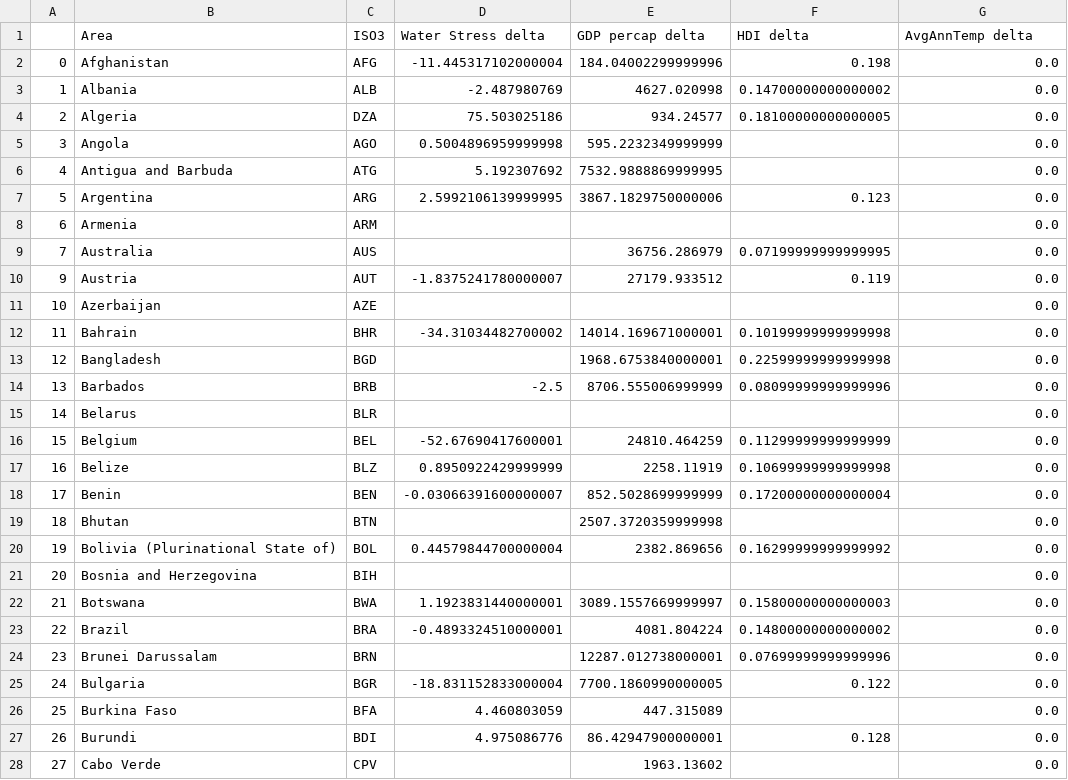
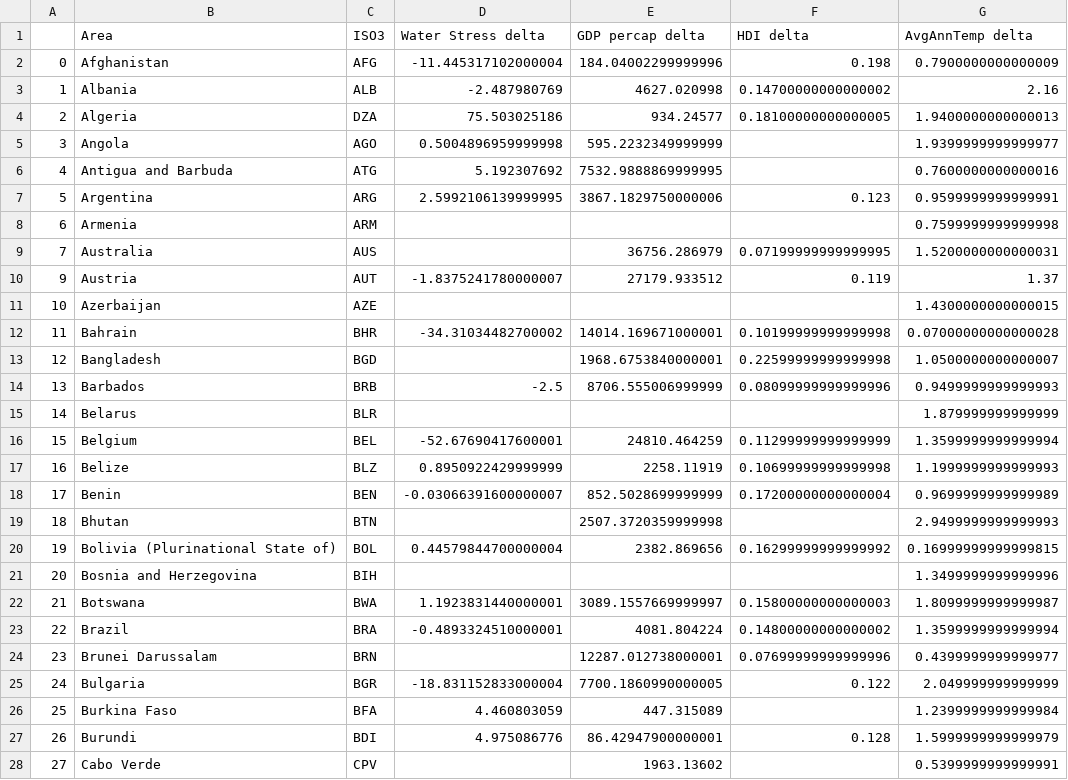
Before and after one commit to SamBickelBarlow/SamBickelBarlow.github.io, a CSV file: Project/Chart 3/chart3_data.csv, drawn as a sheet; only a part is shown; the diff covers the shown part only.

Commit message:
Add files via upload

```diff
--- a/Project/Chart 3/chart3_data.csv
+++ b/Project/Chart 3/chart3_data.csv
@@ -1,28 +1,28 @@
 ,Area,ISO3,Water Stress delta,GDP percap delta,HDI delta,AvgAnnTemp delta
-0,Afghanistan,AFG,-11.445317102000004,184.04002299999996,0.198,0.0
-1,Albania,ALB,-2.487980769,4627.020998,0.14700000000000002,0.0
-2,Algeria,DZA,75.503025186,934.24577,0.18100000000000005,0.0
-3,Angola,AGO,0.5004896959999998,595.2232349999999,,0.0
-4,Antigua and Barbuda,ATG,5.192307692,7532.9888869999995,,0.0
-5,Argentina,ARG,2.5992106139999995,3867.1829750000006,0.123,0.0
-6,Armenia,ARM,,,,0.0
-7,Australia,AUS,,36756.286979,0.07199999999999995,0.0
-9,Austria,AUT,-1.8375241780000007,27179.933512,0.119,0.0
-10,Azerbaijan,AZE,,,,0.0
-11,Bahrain,BHR,-34.31034482700002,14014.169671000001,0.10199999999999998,0.0
-12,Bangladesh,BGD,,1968.6753840000001,0.22599999999999998,0.0
-13,Barbados,BRB,-2.5,8706.555006999999,0.08099999999999996,0.0
-14,Belarus,BLR,,,,0.0
-15,Belgium,BEL,-52.67690417600001,24810.464259,0.11299999999999999,0.0
-16,Belize,BLZ,0.8950922429999999,2258.11919,0.10699999999999998,0.0
-17,Benin,BEN,-0.03066391600000007,852.5028699999999,0.17200000000000004,0.0
-18,Bhutan,BTN,,2507.3720359999998,,0.0
-19,Bolivia (Plurinational State of),BOL,0.44579844700000004,2382.869656,0.16299999999999992,0.0
-20,Bosnia and Herzegovina,BIH,,,,0.0
-21,Botswana,BWA,1.1923831440000001,3089.1557669999997,0.15800000000000003,0.0
-22,Brazil,BRA,-0.4893324510000001,4081.804224,0.14800000000000002,0.0
-23,Brunei Darussalam,BRN,,12287.012738000001,0.07699999999999996,0.0
-24,Bulgaria,BGR,-18.831152833000004,7700.1860990000005,0.122,0.0
-25,Burkina Faso,BFA,4.460803059,447.315089,,0.0
-26,Burundi,BDI,4.975086776,86.42947900000001,0.128,0.0
-27,Cabo Verde,CPV,,1963.13602,,0.0
+0,Afghanistan,AFG,-11.445317102000004,184.04002299999996,0.198,0.7900000000000009
+1,Albania,ALB,-2.487980769,4627.020998,0.14700000000000002,2.16
+2,Algeria,DZA,75.503025186,934.24577,0.18100000000000005,1.9400000000000013
+3,Angola,AGO,0.5004896959999998,595.2232349999999,,1.9399999999999977
+4,Antigua and Barbuda,ATG,5.192307692,7532.9888869999995,,0.7600000000000016
+5,Argentina,ARG,2.5992106139999995,3867.1829750000006,0.123,0.9599999999999991
+6,Armenia,ARM,,,,0.7599999999999998
+7,Australia,AUS,,36756.286979,0.07199999999999995,1.5200000000000031
+9,Austria,AUT,-1.8375241780000007,27179.933512,0.119,1.37
+10,Azerbaijan,AZE,,,,1.4300000000000015
+11,Bahrain,BHR,-34.31034482700002,14014.169671000001,0.10199999999999998,0.07000000000000028
+12,Bangladesh,BGD,,1968.6753840000001,0.22599999999999998,1.0500000000000007
+13,Barbados,BRB,-2.5,8706.555006999999,0.08099999999999996,0.9499999999999993
+14,Belarus,BLR,,,,1.879999999999999
+15,Belgium,BEL,-52.67690417600001,24810.464259,0.11299999999999999,1.3599999999999994
+16,Belize,BLZ,0.8950922429999999,2258.11919,0.10699999999999998,1.1999999999999993
+17,Benin,BEN,-0.03066391600000007,852.5028699999999,0.17200000000000004,0.9699999999999989
+18,Bhutan,BTN,,2507.3720359999998,,2.9499999999999993
+19,Bolivia (Plurinational State of),BOL,0.44579844700000004,2382.869656,0.16299999999999992,0.16999999999999815
+20,Bosnia and Herzegovina,BIH,,,,1.3499999999999996
+21,Botswana,BWA,1.1923831440000001,3089.1557669999997,0.15800000000000003,1.8099999999999987
+22,Brazil,BRA,-0.4893324510000001,4081.804224,0.14800000000000002,1.3599999999999994
+23,Brunei Darussalam,BRN,,12287.012738000001,0.07699999999999996,0.4399999999999977
+24,Bulgaria,BGR,-18.831152833000004,7700.1860990000005,0.122,2.049999999999999
+25,Burkina Faso,BFA,4.460803059,447.315089,,1.2399999999999984
+26,Burundi,BDI,4.975086776,86.42947900000001,0.128,1.5999999999999979
+27,Cabo Verde,CPV,,1963.13602,,0.5399999999999991
```
Also changed, not shown: 147 edited cells elsewhere in this file.
